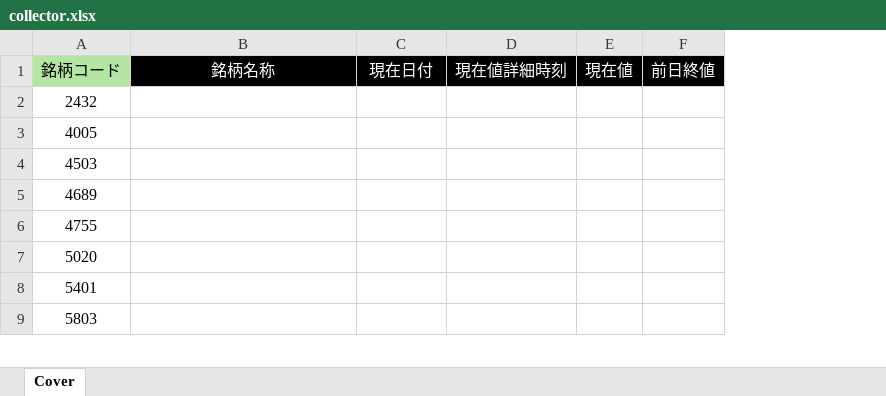
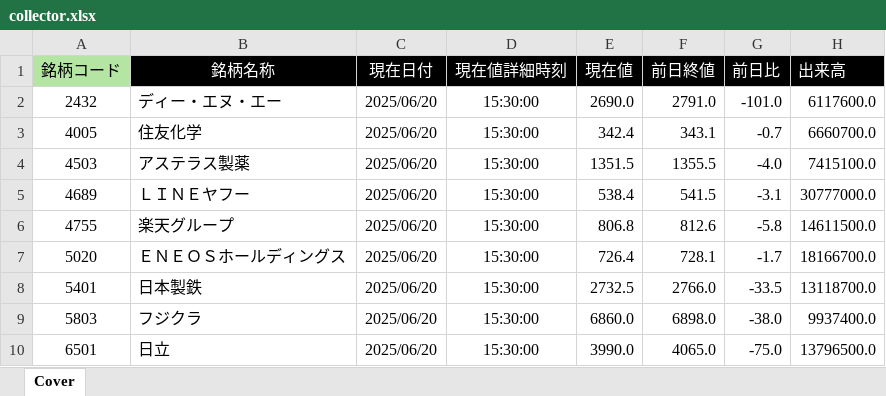
Before and after one commit to bitwalk123/kabuto, an Excel workbook: collector.xlsx, sheet Cover, drawn as a sheet; only a part is shown; values as stored, in another font and other column widths than the file's, no borders; the diff covers the shown part only; the diff names each change by its address in the sheet, - before the commit and + after, or states it on an @@ line.

```diff
--- a/collector.xlsx (sheet Cover)
+++ b/collector.xlsx (sheet Cover)
+column G (前日比), rows 2-9: -101.0 | -0.7 | -4.0 | -3.1 | -5.8 | -1.7 | -33.5 | -38.0
+column H (出来高), rows 2-9: 6117600.0 | 6660700.0 | 7415100.0 | 30777000.0 | 14611500.0 | 18166700.0 | 13118700.0 | 9937400.0
-B2 (銘柄名称): (empty)
+B2 (銘柄名称): ディー・エヌ・エー
-C2:C9 (現在日付): (empty)
+C2:C9 (現在日付): 2025/06/20
-D2:D9 (現在値詳細時刻): (empty)
+D2:D9 (現在値詳細時刻): 15:30:00
-E2 (現在値): (empty)
+E2 (現在値): 2690.0
-F2 (前日終値): (empty)
+F2 (前日終値): 2791.0
-B3 (銘柄名称): (empty)
+B3 (銘柄名称): 住友化学
-E3 (現在値): (empty)
+E3 (現在値): 342.4
-F3 (前日終値): (empty)
+F3 (前日終値): 343.1
-B4 (銘柄名称): (empty)
+B4 (銘柄名称): アステラス製薬
-E4 (現在値): (empty)
+E4 (現在値): 1351.5
-F4 (前日終値): (empty)
+F4 (前日終値): 1355.5
-B5 (銘柄名称): (empty)
+B5 (銘柄名称): ＬＩＮＥヤフー
-E5 (現在値): (empty)
+E5 (現在値): 538.4
-F5 (前日終値): (empty)
+F5 (前日終値): 541.5
-B6 (銘柄名称): (empty)
+B6 (銘柄名称): 楽天グループ
-E6 (現在値): (empty)
+E6 (現在値): 806.8
-F6 (前日終値): (empty)
+F6 (前日終値): 812.6
-B7 (銘柄名称): (empty)
+B7 (銘柄名称): ＥＮＥＯＳホールディングス
-E7 (現在値): (empty)
+E7 (現在値): 726.4
-F7 (前日終値): (empty)
+F7 (前日終値): 728.1
-B8 (銘柄名称): (empty)
+B8 (銘柄名称): 日本製鉄
-E8 (現在値): (empty)
+E8 (現在値): 2732.5
-F8 (前日終値): (empty)
+F8 (前日終値): 2766.0
-B9 (銘柄名称): (empty)
+B9 (銘柄名称): フジクラ
-E9 (現在値): (empty)
+E9 (現在値): 6860.0
-F9 (前日終値): (empty)
+F9 (前日終値): 6898.0
+row 10: 6501 | 日立 | 2025/06/20 | 15:30:00 | 3990.0 | 4065.0 | -75.0 | 13796500.0
```
Also changed, not shown: 1 added row, 1 removed row and 55 edited cells elsewhere in this sheet, 6 other files.
